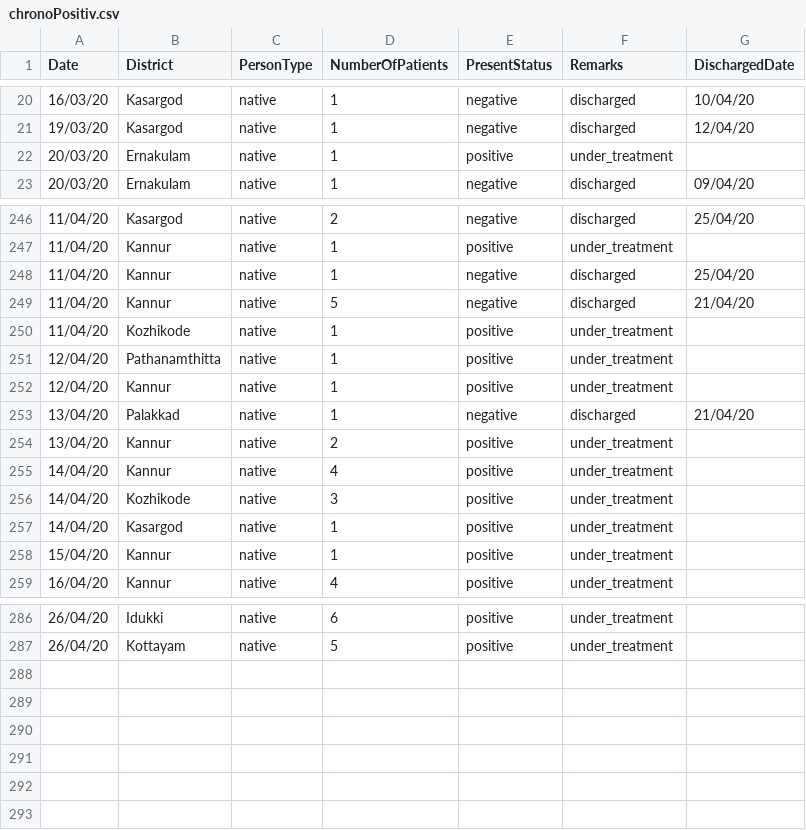
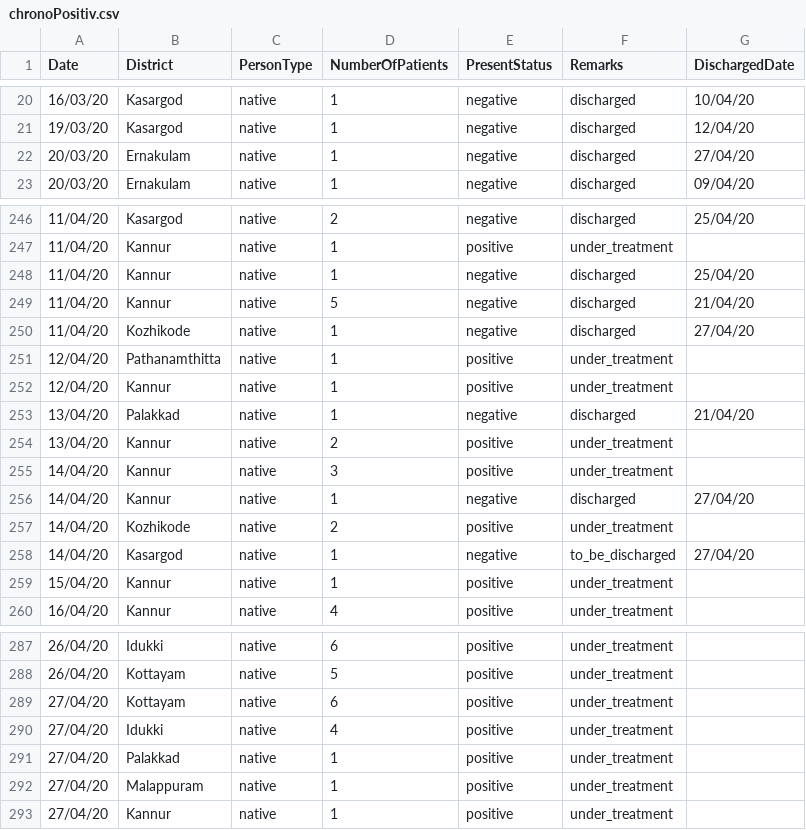
Before and after one commit to sandyiswell/covid19Kerala, a CSV file: chronoPositiv.csv, drawn as a sheet; only a part is shown, gaps mark what is left out.

```diff
--- a/chronoPositiv.csv
+++ b/chronoPositiv.csv
@@ -21,3 +21,3 @@ Date,District,PersonType,NumberOfPatients,PresentStatus,Remarks,DischargedDate
 19/03/20,Kasargod,native,1,negative,discharged,12/04/20
-20/03/20,Ernakulam,native,1,positive,under_treatment,
+20/03/20,Ernakulam,native,1,negative,discharged,27/04/20
 20/03/20,Ernakulam,native,1,negative,discharged,09/04/20
@@ -249,3 +249,3 @@ Date,District,PersonType,NumberOfPatients,PresentStatus,Remarks,DischargedDate
 11/04/20,Kannur,native,5,negative,discharged,21/04/20
-11/04/20,Kozhikode,native,1,positive,under_treatment,
+11/04/20,Kozhikode,native,1,negative,discharged,27/04/20
 12/04/20,Pathanamthitta,native,1,positive,under_treatment,
@@ -254,5 +254,6 @@ Date,District,PersonType,NumberOfPatients,PresentStatus,Remarks,DischargedDate
 13/04/20,Kannur,native,2,positive,under_treatment,
-14/04/20,Kannur,native,4,positive,under_treatment,
-14/04/20,Kozhikode,native,3,positive,under_treatment,
-14/04/20,Kasargod,native,1,positive,under_treatment,
+14/04/20,Kannur,native,3,positive,under_treatment,
+14/04/20,Kannur,native,1,negative,discharged,27/04/20
+14/04/20,Kozhikode,native,2,positive,under_treatment,
+14/04/20,Kasargod,native,1,negative,to_be_discharged,27/04/20
 15/04/20,Kannur,native,1,positive,under_treatment,
@@ -287 +288,6 @@ Date,District,PersonType,NumberOfPatients,PresentStatus,Remarks,DischargedDate
 26/04/20,Kottayam,native,5,positive,under_treatment,
+27/04/20,Kottayam,native,6,positive,under_treatment,
+27/04/20,Idukki ,native,4,positive,under_treatment,
+27/04/20,Palakkad,native,1,positive,under_treatment,
+27/04/20,Malappuram,native,1,positive,under_treatment,
+27/04/20,Kannur,native,1,positive,under_treatment,
```
Also changed, not shown: datta2.csv.
